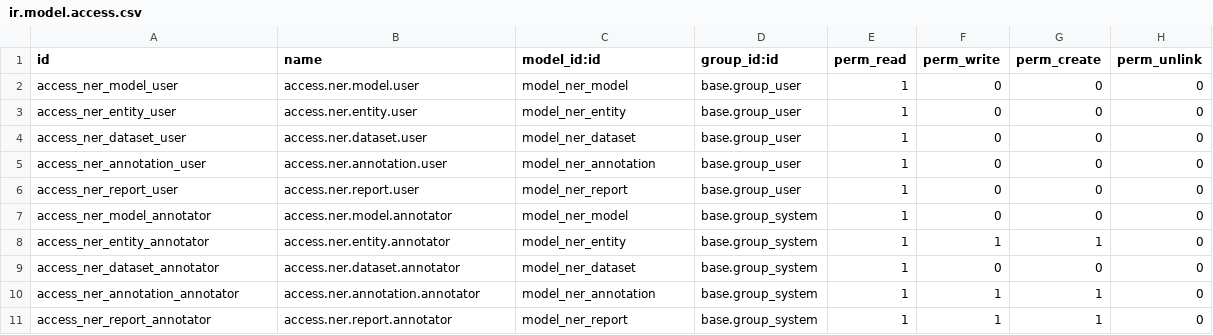
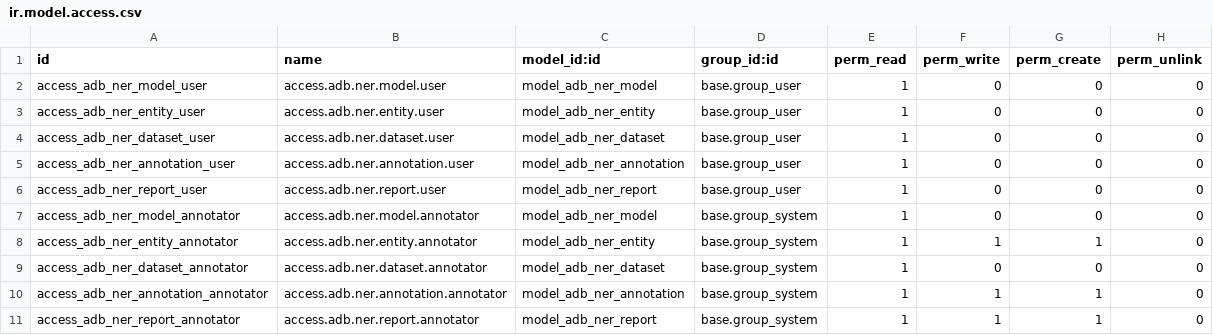
Before and after one commit to zoltar238/SGE-odoo-devV-07, a CSV file: odoo/addons/adb_ner/security/ir.model.access.csv, drawn as a sheet; only a part is shown; the diff covers the shown part only.

Commit message:
renamed models

```diff
--- a/odoo/addons/adb_ner/security/ir.model.access.csv
+++ b/odoo/addons/adb_ner/security/ir.model.access.csv
@@ -1,11 +1,11 @@
 id,name,model_id:id,group_id:id,perm_read,perm_write,perm_create,perm_unlink
-access_ner_model_user,access.ner.model.user,model_ner_model,base.group_user,1,0,0,0
-access_ner_entity_user,access.ner.entity.user,model_ner_entity,base.group_user,1,0,0,0
-access_ner_dataset_user,access.ner.dataset.user,model_ner_dataset,base.group_user,1,0,0,0
-access_ner_annotation_user,access.ner.annotation.user,model_ner_annotation,base.group_user,1,0,0,0
-access_ner_report_user,access.ner.report.user,model_ner_report,base.group_user,1,0,0,0
-access_ner_model_annotator,access.ner.model.annotator,model_ner_model,base.group_system,1,0,0,0
-access_ner_entity_annotator,access.ner.entity.annotator,model_ner_entity,base.group_system,1,1,1,0
-access_ner_dataset_annotator,access.ner.dataset.annotator,model_ner_dataset,base.group_system,1,0,0,0
-access_ner_annotation_annotator,access.ner.annotation.annotator,model_ner_annotation,base.group_system,1,1,1,0
-access_ner_report_annotator,access.ner.report.annotator,model_ner_report,base.group_system,1,1,1,0
+access_adb_ner_model_user,access.adb.ner.model.user,model_adb_ner_model,base.group_user,1,0,0,0
+access_adb_ner_entity_user,access.adb.ner.entity.user,model_adb_ner_entity,base.group_user,1,0,0,0
+access_adb_ner_dataset_user,access.adb.ner.dataset.user,model_adb_ner_dataset,base.group_user,1,0,0,0
+access_adb_ner_annotation_user,access.adb.ner.annotation.user,model_adb_ner_annotation,base.group_user,1,0,0,0
+access_adb_ner_report_user,access.adb.ner.report.user,model_adb_ner_report,base.group_user,1,0,0,0
+access_adb_ner_model_annotator,access.adb.ner.model.annotator,model_adb_ner_model,base.group_system,1,0,0,0
+access_adb_ner_entity_annotator,access.adb.ner.entity.annotator,model_adb_ner_entity,base.group_system,1,1,1,0
+access_adb_ner_dataset_annotator,access.adb.ner.dataset.annotator,model_adb_ner_dataset,base.group_system,1,0,0,0
+access_adb_ner_annotation_annotator,access.adb.ner.annotation.annotator,model_adb_ner_annotation,base.group_system,1,1,1,0
+access_adb_ner_report_annotator,access.adb.ner.report.annotator,model_adb_ner_report,base.group_system,1,1,1,0
```
Also changed, not shown: 30 edited cells elsewhere in this file, 35 other files.
